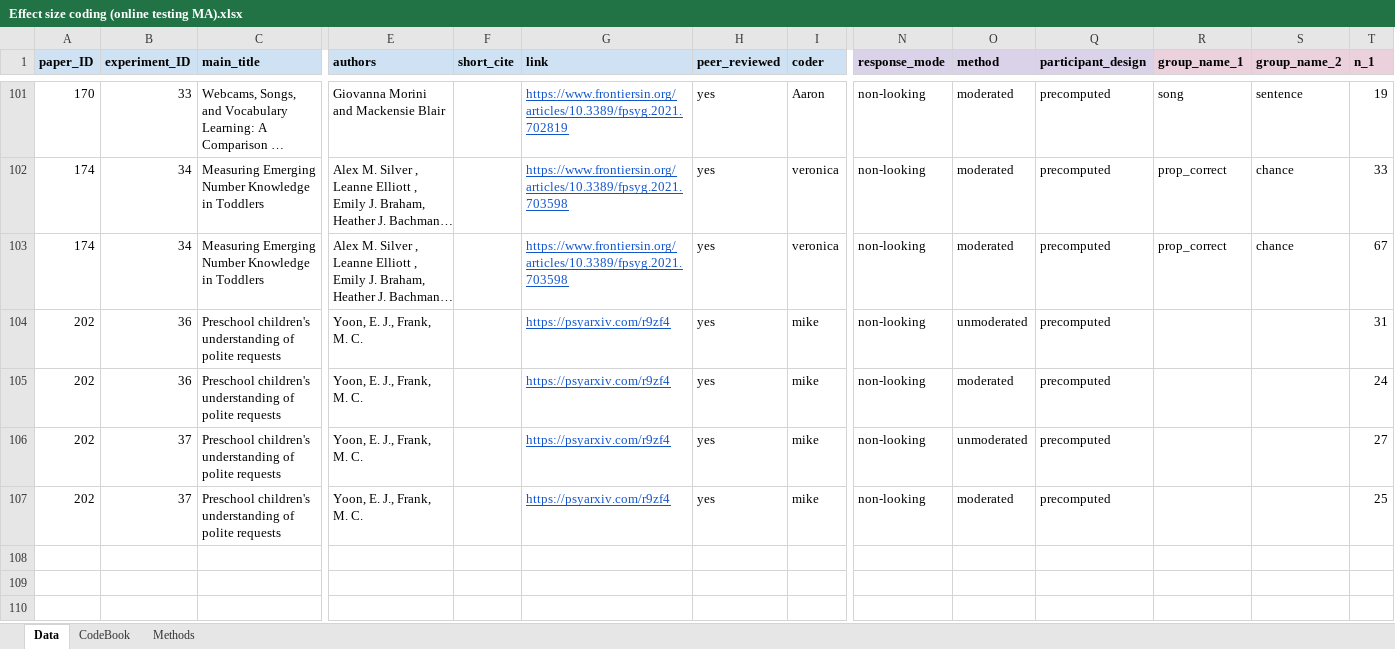
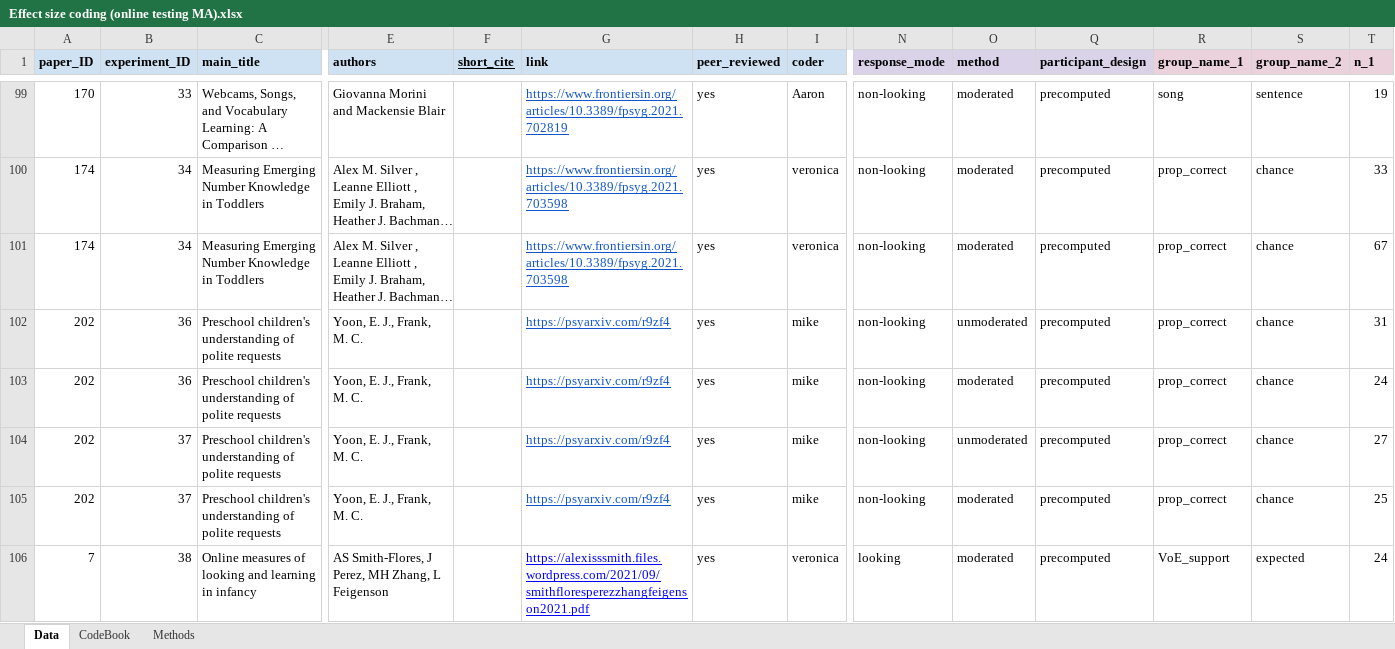
Before and after one commit to AaronChuey/online_devo_metaanalysis, an Excel workbook: Effect size coding (online testing MA).xlsx, sheet Data, drawn as a sheet; only a part is shown, gaps mark what is left out; long unchanged cells end in …; values as stored, in another font and other column widths than the file's, no borders; charts and pictures not drawn; addresses are those after the commit; rows hold the shown columns only; the diff covers the shown part only; the diff names each change by its address in the sheet, - before the commit and + after, or states it on an @@ line.

Commit message:
Update Effect size coding (online testing MA).xlsx

```diff
--- a/Effect size coding (online testing MA).xlsx (sheet Data)
+++ b/Effect size coding (online testing MA).xlsx (sheet Data)
-F1 underline: off
+F1 underline: on
-R102:R105 (group_name_1): (empty)
+R102:R105 (group_name_1): prop_correct
-S102:S105 (group_name_2): (empty)
+S102:S105 (group_name_2): chance
+row 106: 7 | 38 | Online measures of looking and learning in infancy | AS Smith‐Flores, J Perez, MH Zhang, L Feigenson |  | https://alexisssmith.files.wordpress.com/2021/09/smithfloresperezzhangfeigenson2021.pdf | yes | veronica | looking | moderated | precomputed | VoE_support | expected | 24
```
Also changed, not shown: 38 added rows and 2 removed rows elsewhere in this sheet, formulas that keep their value.
